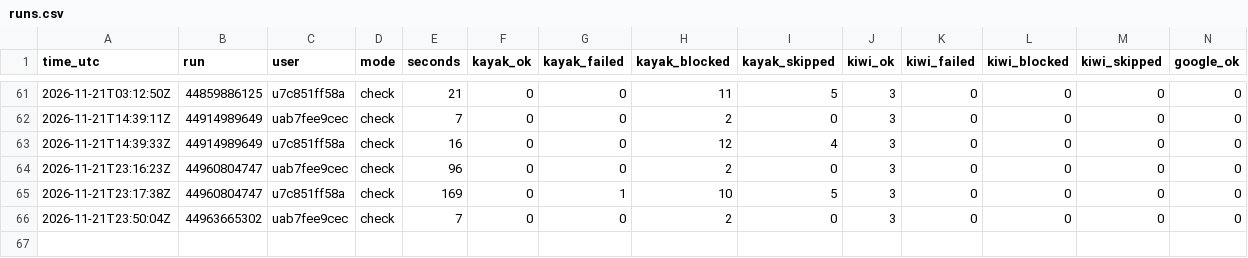
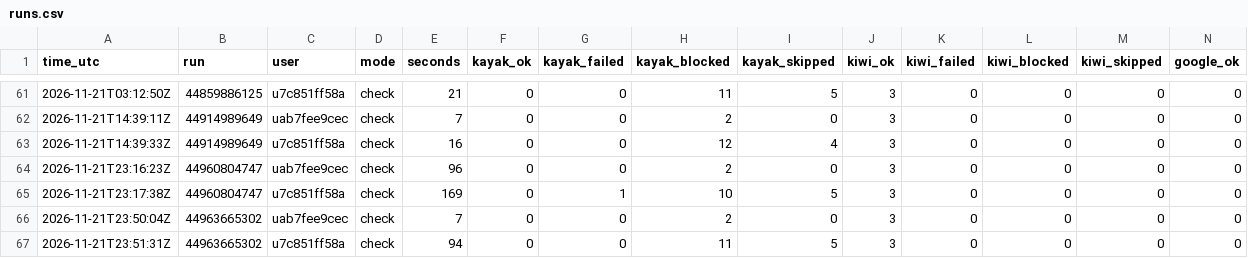
Before and after one commit to mrTal77/flight-bot, a CSV file: logs/runs.csv, drawn as a sheet; only a part is shown, gaps mark what is left out; rows hold the shown columns only; the diff names each change by its address in the sheet, - before the commit and + after, or states it on an @@ line.

```diff
--- a/logs/runs.csv
+++ b/logs/runs.csv
+row 67: 2026-11-21T23:51:31Z | 44963665302 | u7c851ff58a | check | 94 | 0 | 0 | 11 | 5 | 3 | 0 | 0 | 0 | 0
```
Also changed, not shown: logs/searches.csv, 1 other file.
